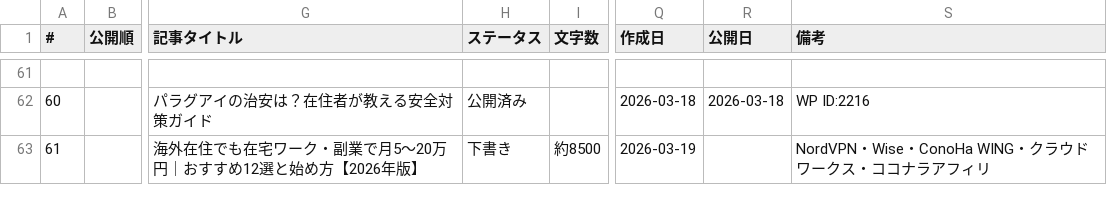
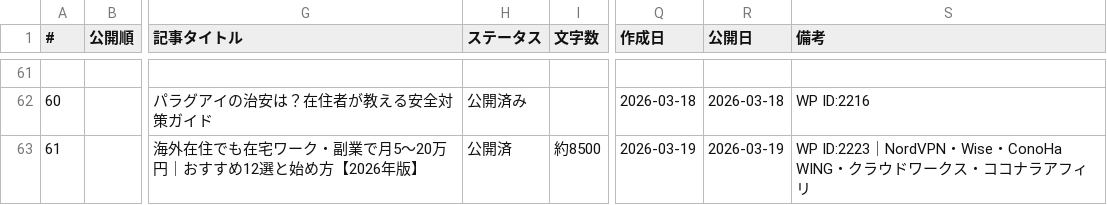
Before and after one commit to tmizuno27/claude-code, a CSV file: nambei-oyaji.com/outputs/article-management.csv, drawn as a sheet; only a part is shown, gaps mark what is left out; the diff names each change by its address in the sheet, - before the commit and + after, or states it on an @@ line.

```diff
--- a/nambei-oyaji.com/outputs/article-management.csv
+++ b/nambei-oyaji.com/outputs/article-management.csv
-H63 (ステータス): 下書き
+H63 (ステータス): 公開済
-R63 (公開日): (empty)
+R63 (公開日): 2026-03-19
-S63 (備考): NordVPN・Wise・…
+S63 (備考): WP ID:2223｜NordVPN・Wise・…
```
Also changed, not shown: 2 other files.
